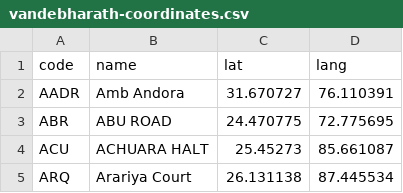
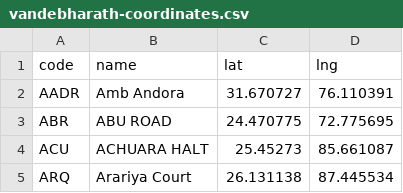
Before and after one commit to gvensan/india-railway-monitoring-sim, a CSV file: assets/data/vandebharath-coordinates.csv, drawn as a sheet; only a part is shown.

```diff
--- a/assets/data/vandebharath-coordinates.csv
+++ b/assets/data/vandebharath-coordinates.csv
@@ -1,2 +1,2 @@
-code,name,lat,lang
+code,name,lat,lng
 AADR,Amb Andora,31.670727,76.110391
```
Also changed, not shown: 1 other file.
